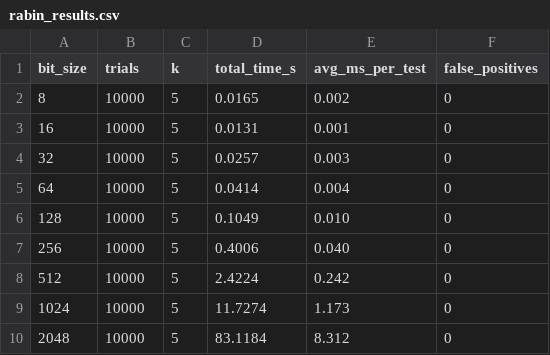
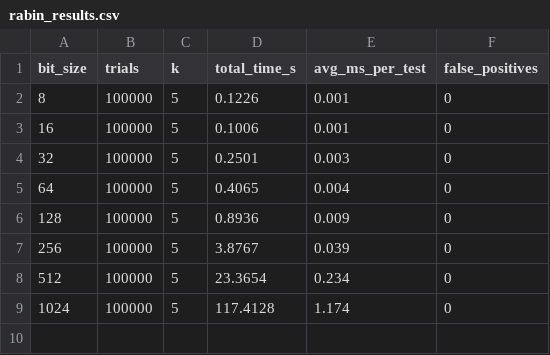
Before and after one commit to mehmeterenozgun/Primality-Testing, a CSV file: rabin_results.csv, drawn as a sheet.

```diff
--- a/rabin_results.csv
+++ b/rabin_results.csv
@@ -1,10 +1,9 @@
 bit_size,trials,k,total_time_s,avg_ms_per_test,false_positives
-8,10000,5,0.0165,0.002,0
-16,10000,5,0.0131,0.001,0
-32,10000,5,0.0257,0.003,0
-64,10000,5,0.0414,0.004,0
-128,10000,5,0.1049,0.010,0
-256,10000,5,0.4006,0.040,0
-512,10000,5,2.4224,0.242,0
-1024,10000,5,11.7274,1.173,0
-2048,10000,5,83.1184,8.312,0
+8,100000,5,0.1226,0.001,0
+16,100000,5,0.1006,0.001,0
+32,100000,5,0.2501,0.003,0
+64,100000,5,0.4065,0.004,0
+128,100000,5,0.8936,0.009,0
+256,100000,5,3.8767,0.039,0
+512,100000,5,23.3654,0.234,0
+1024,100000,5,117.4128,1.174,0
```
Also changed, not shown: 2 other files.
